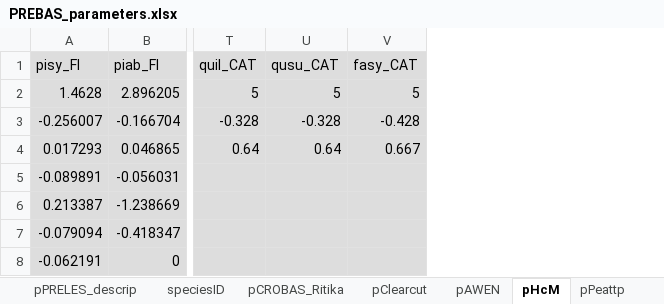
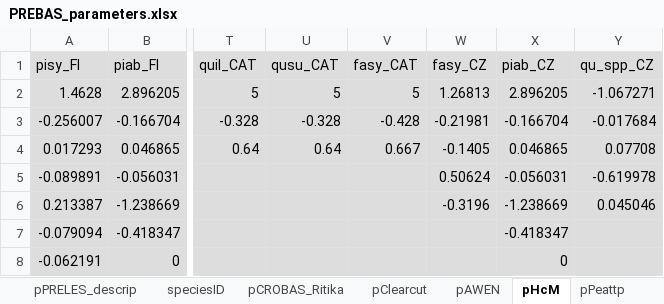
Before and after one commit to ForModLabUHel/Rprebasso, an Excel workbook: data/PREBAS_parameters.xlsx, sheet pHcM, drawn as a sheet; only a part is shown, gaps mark what is left out; values as stored, in another font and other column widths than the file's, no borders; the diff names each change by its address in the sheet, - before the commit and + after, or states it on an @@ line.

```diff
--- a/data/PREBAS_parameters.xlsx (sheet pHcM)
+++ b/data/PREBAS_parameters.xlsx (sheet pHcM)
+column W (fasy_CZ), rows 2-6: 1.26813 | -0.21981 | -0.1405 | 0.50624 | -0.3196
+column X (piab_CZ), rows 2-8: 2.896205 | -0.166704 | 0.046865 | -0.056031 | -1.238669 | -0.418347 | 0
+column Y (qu_spp_CZ), rows 2-6: -1.067271 | -0.017684 | 0.07708 | -0.619978 | 0.045046
```
Also changed, not shown: sheet pClearcut, sheet pAWEN, sheet speciesID, 1 other file.
